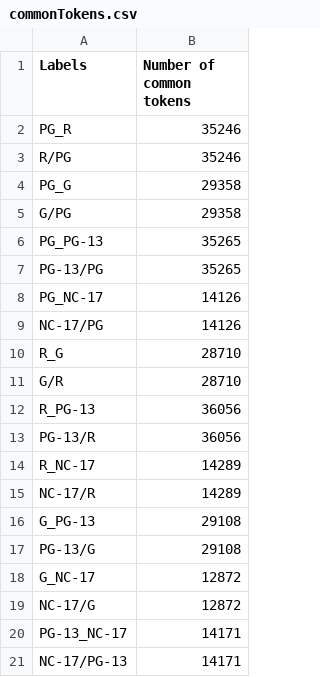
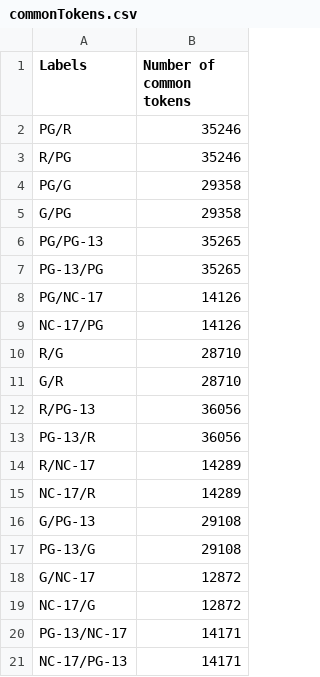
Before and after one commit to baktash81/CS224nProject, a CSV file: stats/commonTokens.csv, drawn as a sheet.

```diff
--- a/stats/commonTokens.csv
+++ b/stats/commonTokens.csv
@@ -1,21 +1,21 @@
 Labels,Number of common tokens
-PG_R,35246
+PG/R,35246
 R/PG,35246
-PG_G,29358
+PG/G,29358
 G/PG,29358
-PG_PG-13,35265
+PG/PG-13,35265
 PG-13/PG,35265
-PG_NC-17,14126
+PG/NC-17,14126
 NC-17/PG,14126
-R_G,28710
+R/G,28710
 G/R,28710
-R_PG-13,36056
+R/PG-13,36056
 PG-13/R,36056
-R_NC-17,14289
+R/NC-17,14289
 NC-17/R,14289
-G_PG-13,29108
+G/PG-13,29108
 PG-13/G,29108
-G_NC-17,12872
+G/NC-17,12872
 NC-17/G,12872
-PG-13_NC-17,14171
+PG-13/NC-17,14171
 NC-17/PG-13,14171
```
Also changed, not shown: stats/noncommonTokens.csv, 26 other files.
